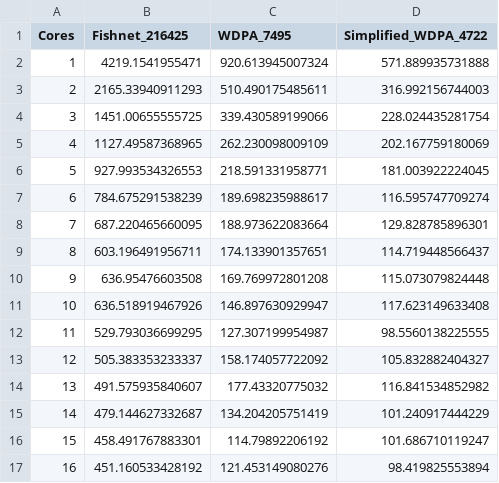
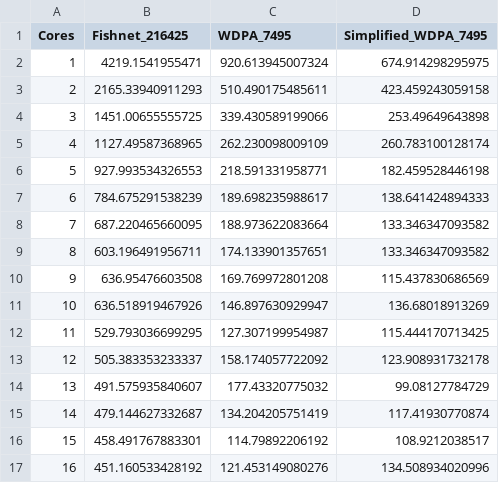
Before and after one commit to Ohm-Np/masters-thesis, a CSV file: data/results/mapme_biodiversity/mangrove_1-16.csv, drawn as a sheet.

```diff
--- a/data/results/mapme_biodiversity/mangrove_1-16.csv
+++ b/data/results/mapme_biodiversity/mangrove_1-16.csv
@@ -1,17 +1,17 @@
-"Cores","Fishnet_216425","WDPA_7495","Simplified_WDPA_4722"
-1,4219.1541955471,920.613945007324,571.889935731888
-2,2165.33940911293,510.490175485611,316.992156744003
-3,1451.00655555725,339.430589199066,228.024435281754
-4,1127.49587368965,262.230098009109,202.167759180069
-5,927.993534326553,218.591331958771,181.003922224045
-6,784.675291538239,189.698235988617,116.595747709274
-7,687.220465660095,188.973622083664,129.828785896301
-8,603.196491956711,174.133901357651,114.719448566437
-9,636.95476603508,169.769972801208,115.073079824448
-10,636.518919467926,146.897630929947,117.623149633408
-11,529.793036699295,127.307199954987,98.5560138225555
-12,505.383353233337,158.174057722092,105.832882404327
-13,491.575935840607,177.43320775032,116.841534852982
-14,479.144627332687,134.204205751419,101.240917444229
-15,458.491767883301,114.79892206192,101.686710119247
-16,451.160533428192,121.453149080276,98.419825553894
+"Cores","Fishnet_216425","WDPA_7495","Simplified_WDPA_7495"
+1,4219.1541955471,920.613945007324,674.914298295975
+2,2165.33940911293,510.490175485611,423.459243059158
+3,1451.00655555725,339.430589199066,253.49649643898
+4,1127.49587368965,262.230098009109,260.783100128174
+5,927.993534326553,218.591331958771,182.459528446198
+6,784.675291538239,189.698235988617,138.641424894333
+7,687.220465660095,188.973622083664,133.346347093582
+8,603.196491956711,174.133901357651,133.346347093582
+9,636.95476603508,169.769972801208,115.437830686569
+10,636.518919467926,146.897630929947,136.68018913269
+11,529.793036699295,127.307199954987,115.444170713425
+12,505.383353233337,158.174057722092,123.908931732178
+13,491.575935840607,177.43320775032,99.08127784729
+14,479.144627332687,134.204205751419,117.41930770874
+15,458.491767883301,114.79892206192,108.9212038517
+16,451.160533428192,121.453149080276,134.508934020996
```
Also changed, not shown: data/results/mapme_biodiversity/traveltime_1-16_simplified.csv, data/results/mapme_biodiversity/worldpop_1-16_simplified.csv, 2 other files.
